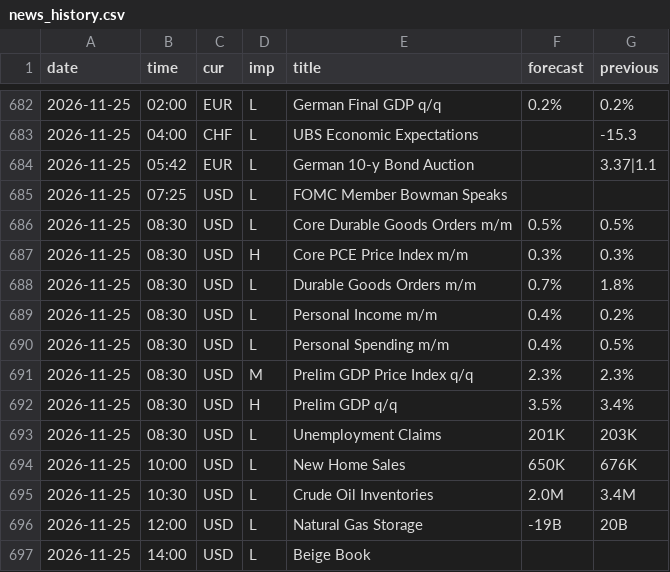
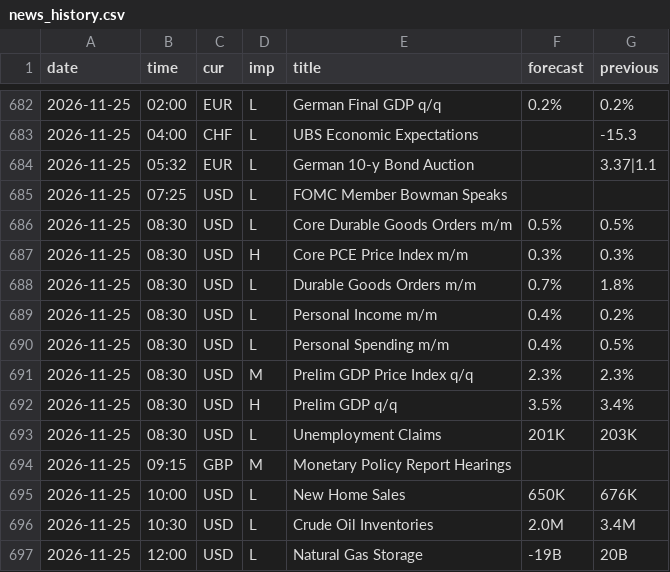
Before and after one commit to MaxMaseratii/gamma-levels, a CSV file: docs/news/news_history.csv, drawn as a sheet; only a part is shown, gaps mark what is left out; the shorter side is filled out with more unchanged rows.

```diff
--- a/docs/news/news_history.csv
+++ b/docs/news/news_history.csv
@@ -683,3 +683,3 @@ date,time,cur,imp,title,forecast,previous
 2026-11-25,04:00,CHF,L,UBS Economic Expectations,,-15.3
-2026-11-25,05:42,EUR,L,German 10-y Bond Auction,,3.37|1.1
+2026-11-25,05:32,EUR,L,German 10-y Bond Auction,,3.37|1.1
 2026-11-25,07:25,USD,L,FOMC Member Bowman Speaks,,
@@ -693,2 +693,3 @@ date,time,cur,imp,title,forecast,previous
 2026-11-25,08:30,USD,L,Unemployment Claims,201K,203K
+2026-11-25,09:15,GBP,M,Monetary Policy Report Hearings,,
 2026-11-25,10:00,USD,L,New Home Sales,650K,676K
```
Also changed, not shown: 1 other file.
